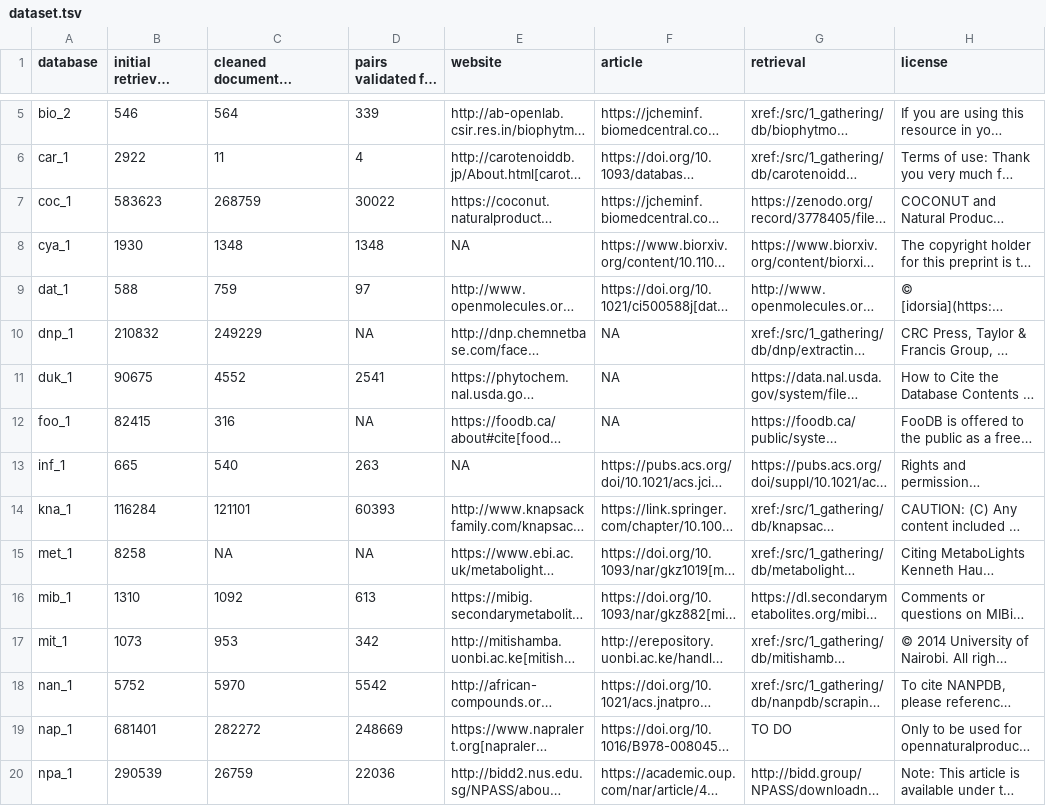
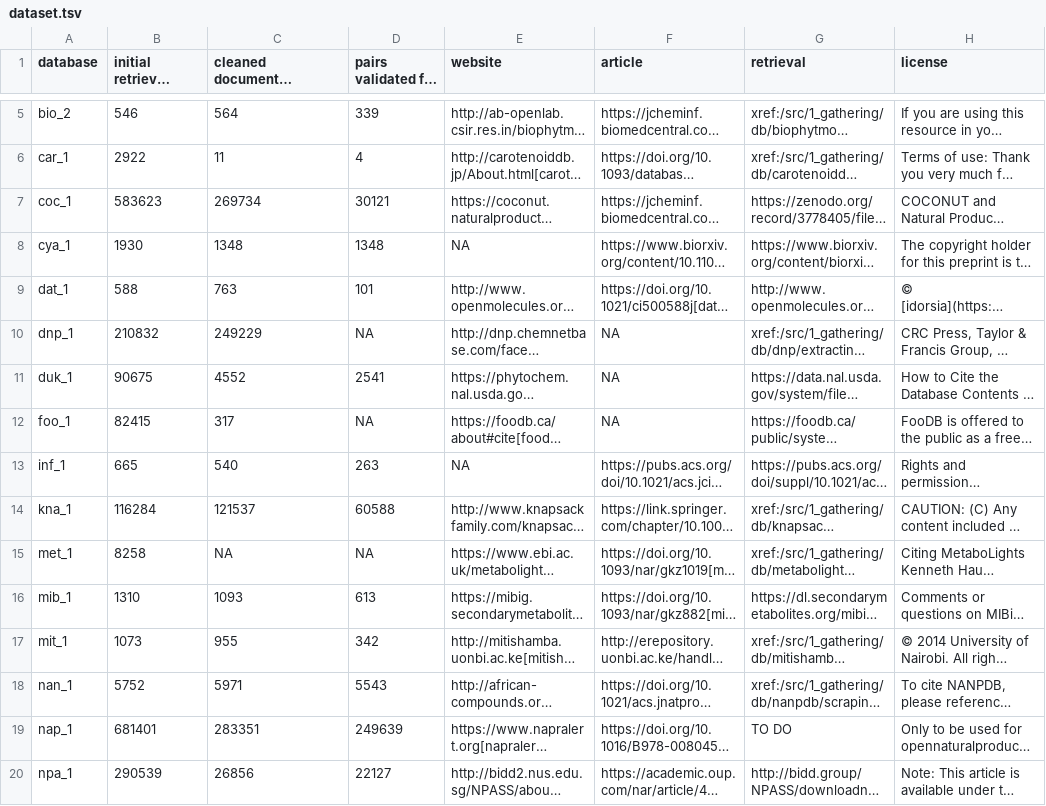
Before and after one commit to lotusnprod/lotus-processor, a TSV file: docs/dataset.tsv, drawn as a sheet; only a part is shown, gaps mark what is left out; long unchanged cells end in …; the diff covers the shown part only; the diff names each change by its address in the sheet, - before the commit and + after, or states it on an @@ line.

Commit message:
[data] solving issue #87 partially (tppt), metaboloights not done yet

```diff
--- a/docs/dataset.tsv
+++ b/docs/dataset.tsv
-C7: 268759
+C7: 269734
-D7: 30022
+D7: 30121
-C9: 759
+C9: 763
-D9: 97
+D9: 101
-C12: 316
+C12: 317
-C14: 121101
+C14: 121537
-D14: 60393
+D14: 60588
-C16: 1092
+C16: 1093
-C17: 953
+C17: 955
-C18: 5970
+C18: 5971
-D18: 5542
+D18: 5543
-C19: 282272
+C19: 283351
-D19: 248669
+D19: 249639
-C20: 26759
+C20: 26856
-D20: 22036
+D20: 22127
```
Also changed, not shown: 18 edited cells elsewhere in this file, 4 other files.
